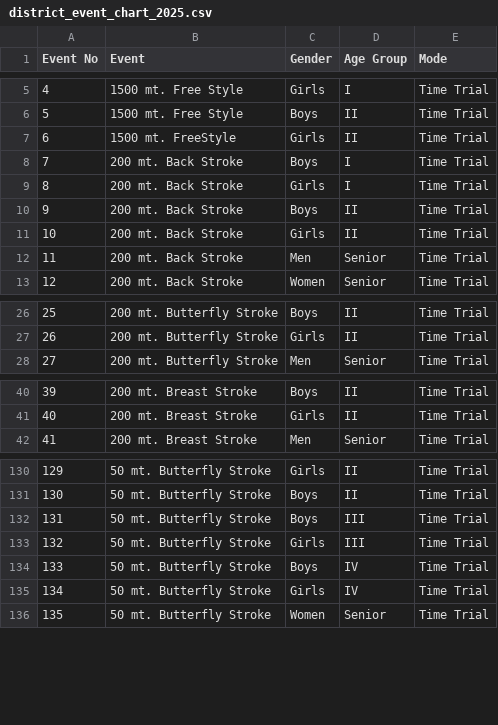
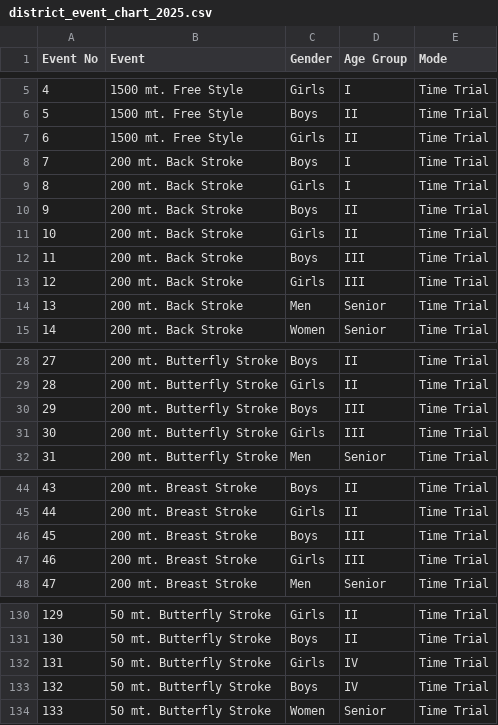
Before and after one commit to KingShark1/idsa-webapp, a CSV file: district_event_chart_2025.csv, drawn as a sheet; only a part is shown, gaps mark what is left out; removed rows and columns are numbered as before the commit, all else as after; the diff covers the shown part only; the diff names each change by its address in the sheet, - before the commit and + after, or states it on an @@ line.

```diff
--- a/district_event_chart_2025.csv
+++ b/district_event_chart_2025.csv
-B7 (Event): 1500 mt. FreeStyle
+B7 (Event): 1500 mt. Free Style
+row 12: 11 | 200 mt. Back Stroke | Boys | III | Time Trial
+row 13: 12 | 200 mt. Back Stroke | Girls | III | Time Trial
@@ column A (Event No) renumbered from row 14 down @@
+row 30: 29 | 200 mt. Butterfly Stroke | Boys | III | Time Trial
+row 31: 30 | 200 mt. Butterfly Stroke | Girls | III | Time Trial
+row 46: 45 | 200 mt. Breast Stroke | Boys | III | Time Trial
+row 47: 46 | 200 mt. Breast Stroke | Girls | III | Time Trial
-row 132: 131 | 50 mt. Butterfly Stroke | Boys | III | Time Trial
-D132 (Age Group): III
+D132 (Age Group): IV
-row 135: 134 | 50 mt. Butterfly Stroke | Girls | IV | Time Trial
```
Also changed, not shown: 6 removed rows elsewhere in this file, 2 other files.
